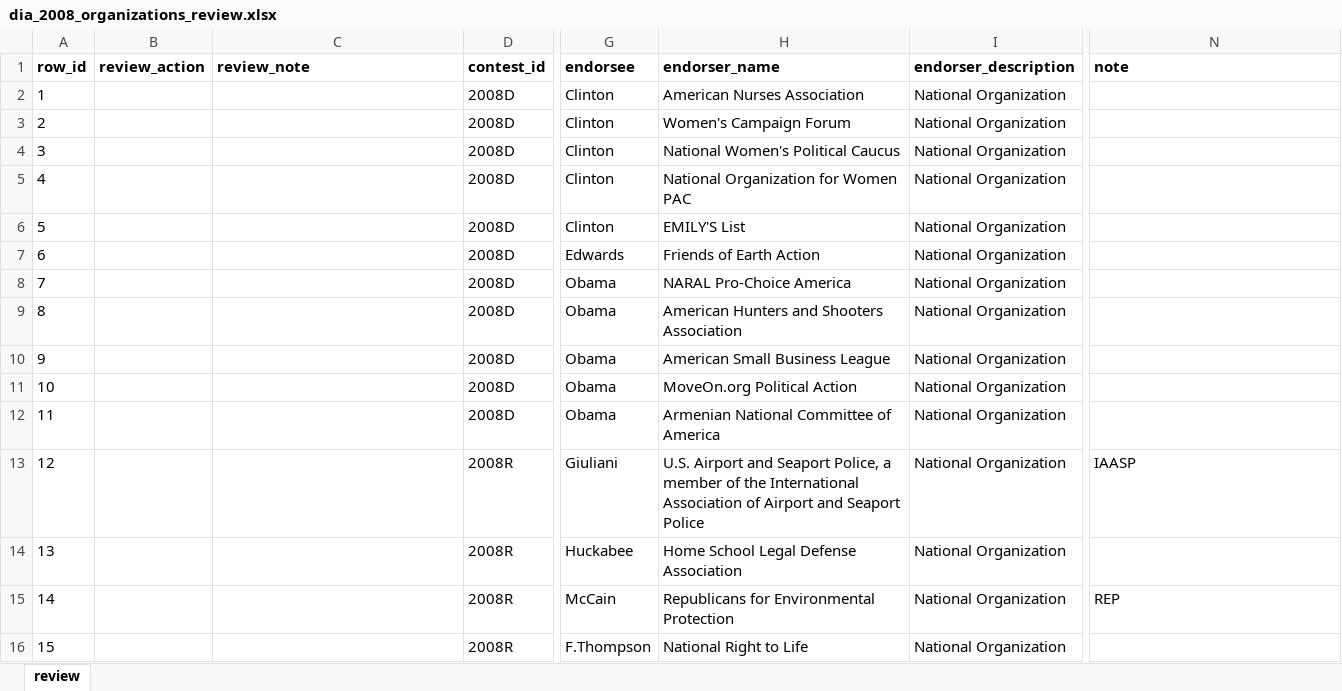
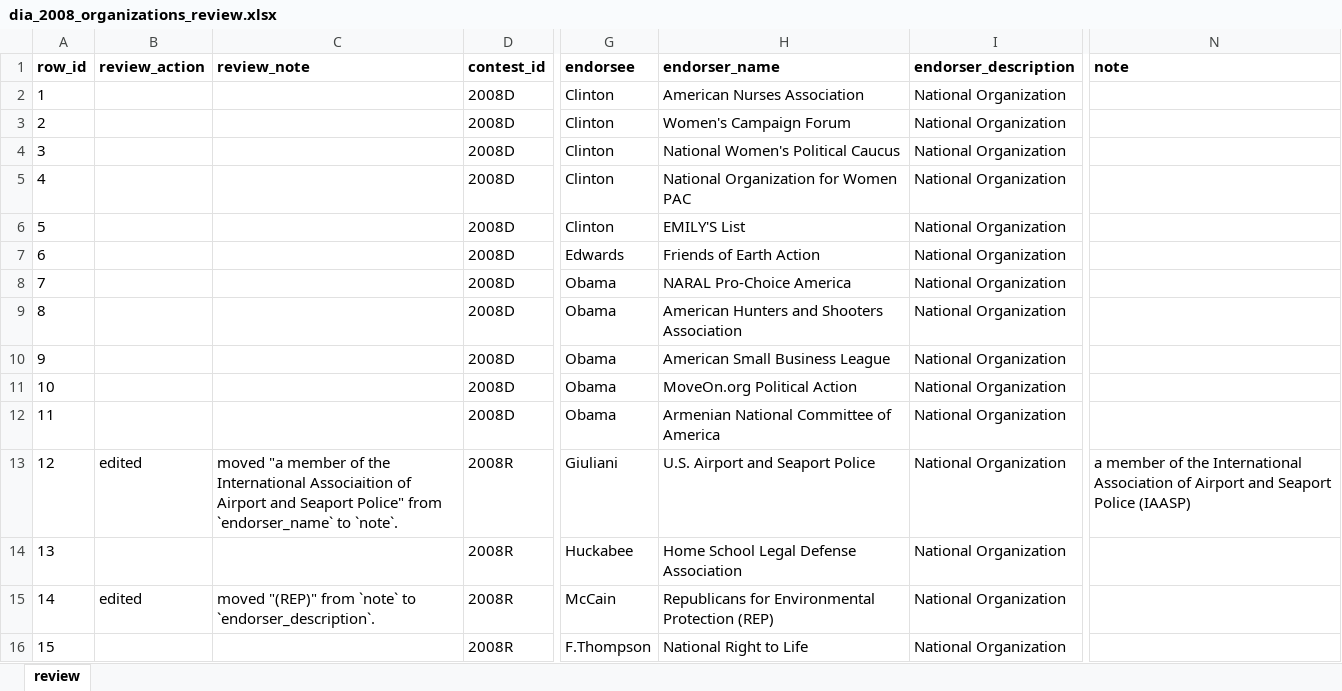
Before and after one commit to kparslow/presidential-endorsements, an Excel workbook: data/raw/Democracy in Action/review/dia_2008_organizations_review.xlsx, sheet review, drawn as a sheet; only a part is shown, gaps mark what is left out; values as stored, in another font and other column widths than the file's, no borders; the diff names each change by its address in the sheet, - before the commit and + after, or states it on an @@ line.

Commit message:
data: review DiA 2008 organizations
15 rows checked against dia_2008_organizations.html.
- 2 edited: edits to `endorser_name` and `note` to appropriately seperate organization names from descriptive notes.

Review status set to complete in data_sources.md.

```diff
--- a/data/raw/Democracy in Action/review/dia_2008_organizations_review.xlsx (sheet review)
+++ b/data/raw/Democracy in Action/review/dia_2008_organizations_review.xlsx (sheet review)
-B13 (review_action): (empty)
+B13 (review_action): edited
-C13 (review_note): (empty)
+C13 (review_note): moved "a member of the International Associaition of Airport and Seaport Police" from `endorser_name` to `note`.
-H13 (endorser_name): …and Seaport Police, a member of the International Association of Airport and Seaport Police
+H13 (endorser_name): …and Seaport Police
-N13 (note): IAASP
+N13 (note): a member of the International Association of Airport and Seaport Police (IAASP)
-B15 (review_action): (empty)
+B15 (review_action): edited
-C15 (review_note): (empty)
+C15 (review_note): moved "(REP)" from `note` to `endorser_description`.
-H15 (endorser_name): Republicans for Environmental Protection
+H15 (endorser_name): Republicans for Environmental Protection (REP)
-N15 (note): REP
+N15 (note): (empty)
```
